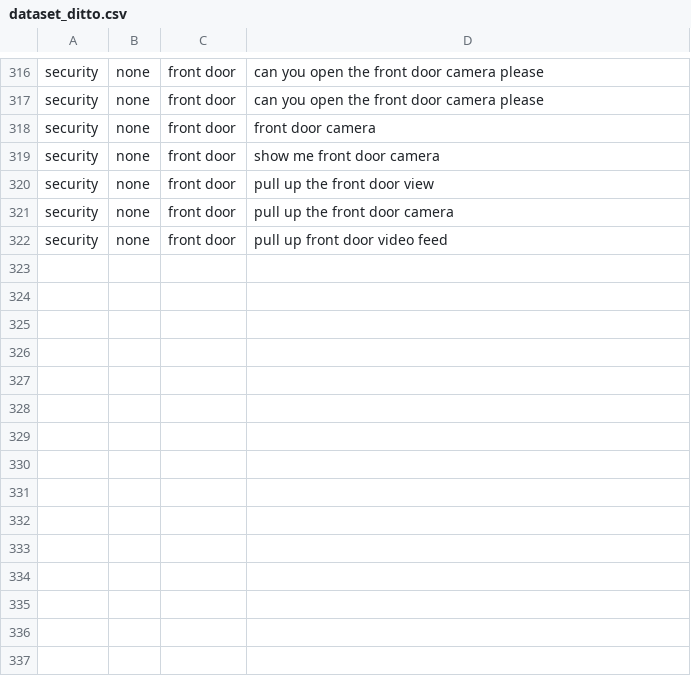
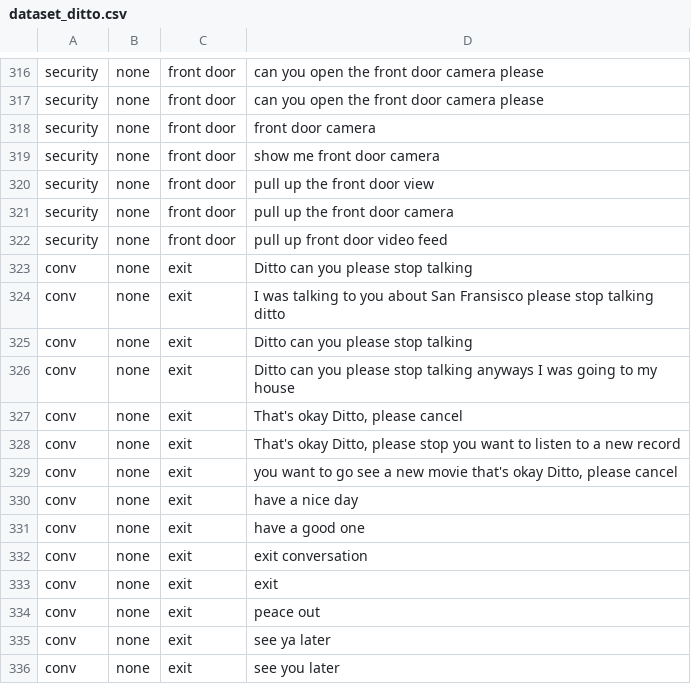
Before and after one commit to ditto-assistant/ditto-app, a CSV file: modules/offline_nlp/data/dataset_ditto.csv, drawn as a sheet; only a part is shown, gaps mark what is left out; the diff names each change by its address in the sheet, - before the commit and + after, or states it on an @@ line.

Commit message:
added better exit prompt data

```diff
--- a/modules/offline_nlp/data/dataset_ditto.csv
+++ b/modules/offline_nlp/data/dataset_ditto.csv
+row 323: conv | none | exit | Ditto can you please stop talking
+row 324: conv | none | exit | I was talking to you about San Fransisco please stop talking ditto
+row 325: conv | none | exit | Ditto can you please stop talking
+row 326: conv | none | exit | Ditto can you please stop talking anyways I was going to my house
+row 327: conv | none | exit | That's okay Ditto, please cancel
+row 328: conv | none | exit | That's okay Ditto, please stop you want to listen to a new record
+row 329: conv | none | exit | you want to go see a new movie that's okay Ditto, please cancel
+row 330: conv | none | exit | have a nice day
+row 331: conv | none | exit | have a good one
+row 332: conv | none | exit | exit conversation
+row 333: conv | none | exit | exit
+row 334: conv | none | exit | peace out
+row 335: conv | none | exit | see ya later
+row 336: conv | none | exit | see you later
```
Also changed, not shown: 5 other files.
